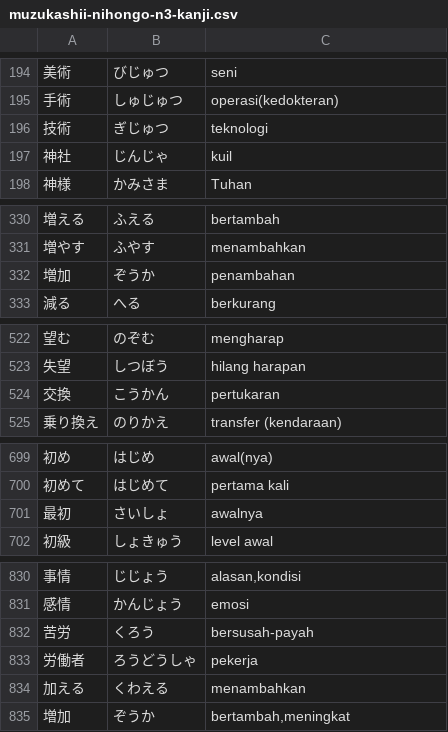
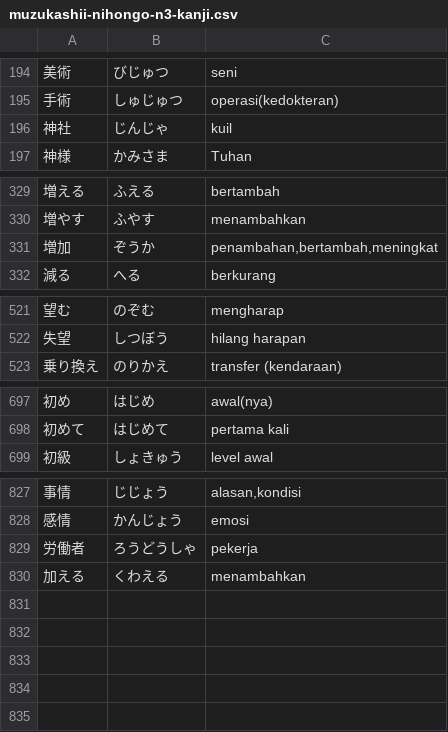
Before and after one commit to moemoe89/simple-quizify, a CSV file: muzukashii-nihongo-n3-kanji.csv, drawn as a sheet; only a part is shown, gaps mark what is left out; removed rows and columns are numbered as before the commit, all else as after; the diff covers the shown part only; the diff names each change by its address in the sheet, - before the commit and + after, or states it on an @@ line.

Commit message:
fix: duplicate kanji

```diff
--- a/muzukashii-nihongo-n3-kanji.csv
+++ b/muzukashii-nihongo-n3-kanji.csv
-row 196: 技術 | ぎじゅつ | teknologi
-C331: penambahan
+C331: penambahan,bertambah,meningkat
-row 524: 交換 | こうかん | pertukaran
-row 701: 最初 | さいしょ | awalnya
-row 832: 苦労 | くろう | bersusah-payah
-row 835: 増加 | ぞうか | bertambah,meningkat
```
Also changed, not shown: 2 edited cells elsewhere in this file.
